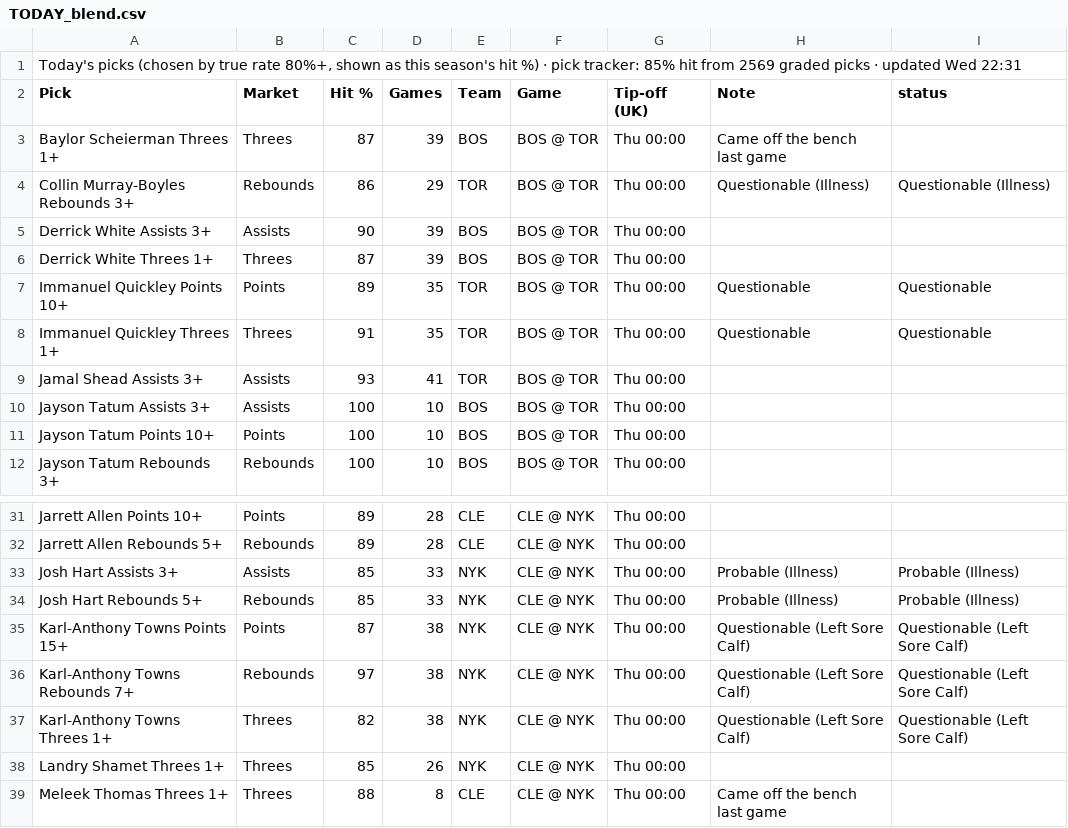
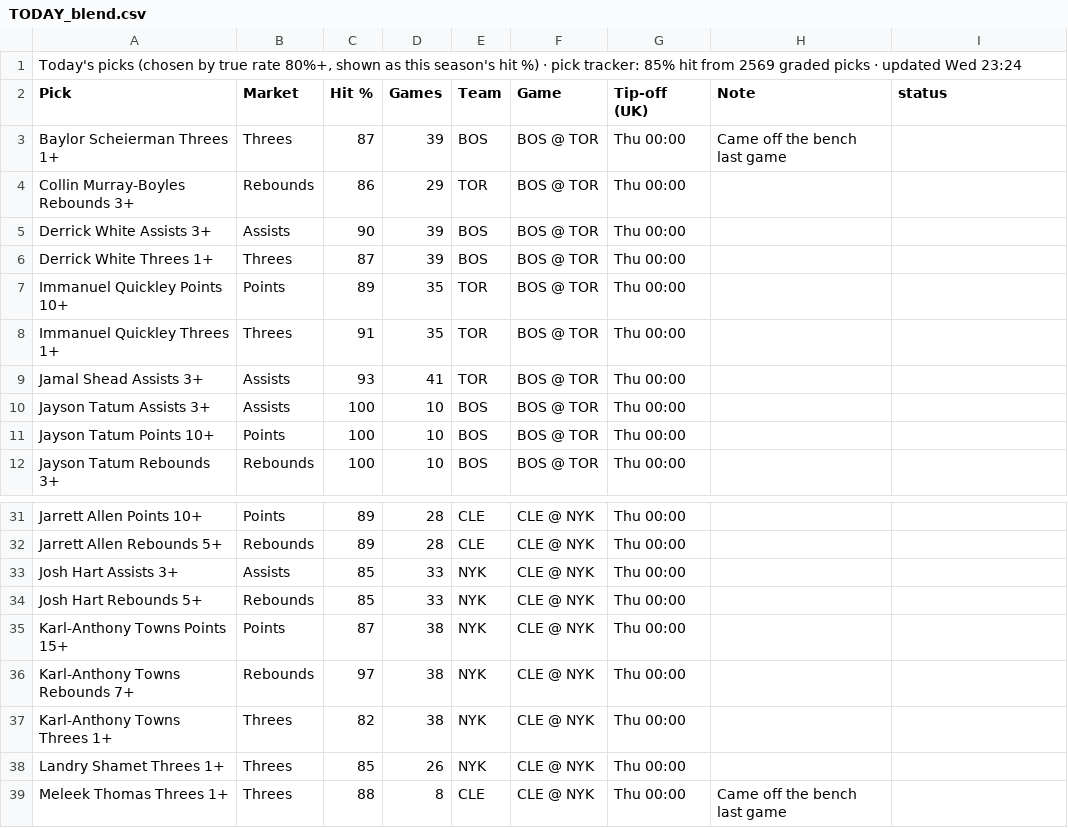
Before and after one commit to 7wilite7/Nba-Stats, a CSV file: out/TODAY_blend.csv, drawn as a sheet; only a part is shown, gaps mark what is left out.

```diff
--- a/out/TODAY_blend.csv
+++ b/out/TODAY_blend.csv
@@ -1,9 +1,9 @@
-"Today's picks (chosen by true rate 80%+, shown as this season's hit %) · pick tracker: 85% hit from 2569 graded picks · updated Wed 22:31"
+"Today's picks (chosen by true rate 80%+, shown as this season's hit %) · pick tracker: 85% hit from 2569 graded picks · updated Wed 23:24"
 Pick,Market,Hit %,Games,Team,Game,Tip-off (UK),Note,status
 Baylor Scheierman Threes 1+,Threes,87,39,BOS,BOS @ TOR,Thu 00:00,Came off the bench last game,
-Collin Murray-Boyles Rebounds 3+,Rebounds,86,29,TOR,BOS @ TOR,Thu 00:00,Questionable (Illness),Questionable (Illness)
+Collin Murray-Boyles Rebounds 3+,Rebounds,86,29,TOR,BOS @ TOR,Thu 00:00,,
 Derrick White Assists 3+,Assists,90,39,BOS,BOS @ TOR,Thu 00:00,,
 Derrick White Threes 1+,Threes,87,39,BOS,BOS @ TOR,Thu 00:00,,
-Immanuel Quickley Points 10+,Points,89,35,TOR,BOS @ TOR,Thu 00:00,Questionable,Questionable
-Immanuel Quickley Threes 1+,Threes,91,35,TOR,BOS @ TOR,Thu 00:00,Questionable,Questionable
+Immanuel Quickley Points 10+,Points,89,35,TOR,BOS @ TOR,Thu 00:00,,
+Immanuel Quickley Threes 1+,Threes,91,35,TOR,BOS @ TOR,Thu 00:00,,
 Jamal Shead Assists 3+,Assists,93,41,TOR,BOS @ TOR,Thu 00:00,,
@@ -32,7 +32,7 @@ Jarrett Allen Points 10+,Points,89,28,CLE,CLE @ NYK,Thu 00:00,,
 Jarrett Allen Rebounds 5+,Rebounds,89,28,CLE,CLE @ NYK,Thu 00:00,,
-Josh Hart Assists 3+,Assists,85,33,NYK,CLE @ NYK,Thu 00:00,Probable (Illness),Probable (Illness)
-Josh Hart Rebounds 5+,Rebounds,85,33,NYK,CLE @ NYK,Thu 00:00,Probable (Illness),Probable (Illness)
-Karl-Anthony Towns Points 15+,Points,87,38,NYK,CLE @ NYK,Thu 00:00,Questionable (Left Sore Calf),Questionable (Left Sore Calf)
-Karl-Anthony Towns Rebounds 7+,Rebounds,97,38,NYK,CLE @ NYK,Thu 00:00,Questionable (Left Sore Calf),Questionable (Left Sore Calf)
-Karl-Anthony Towns Threes 1+,Threes,82,38,NYK,CLE @ NYK,Thu 00:00,Questionable (Left Sore Calf),Questionable (Left Sore Calf)
+Josh Hart Assists 3+,Assists,85,33,NYK,CLE @ NYK,Thu 00:00,,
+Josh Hart Rebounds 5+,Rebounds,85,33,NYK,CLE @ NYK,Thu 00:00,,
+Karl-Anthony Towns Points 15+,Points,87,38,NYK,CLE @ NYK,Thu 00:00,,
+Karl-Anthony Towns Rebounds 7+,Rebounds,97,38,NYK,CLE @ NYK,Thu 00:00,,
+Karl-Anthony Towns Threes 1+,Threes,82,38,NYK,CLE @ NYK,Thu 00:00,,
 Landry Shamet Threes 1+,Threes,85,26,NYK,CLE @ NYK,Thu 00:00,,
```
Also changed, not shown: out/GAMES_2627.csv, out/GAMES_blend.csv, 9 other files.
